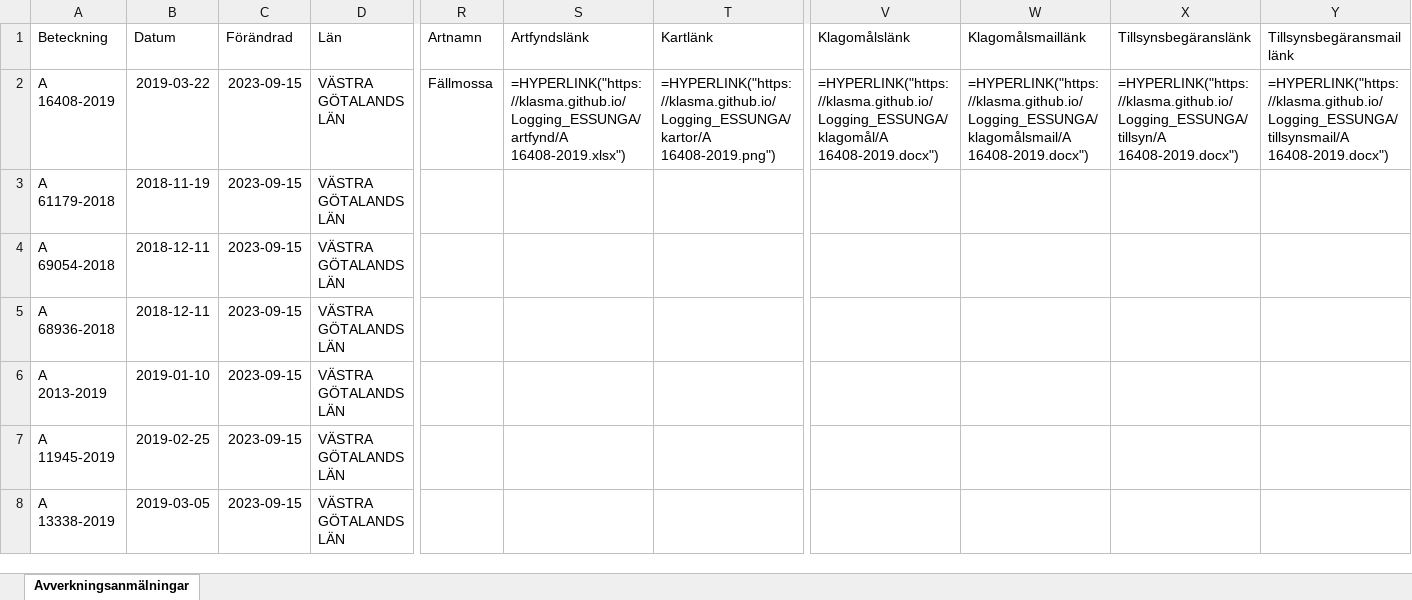
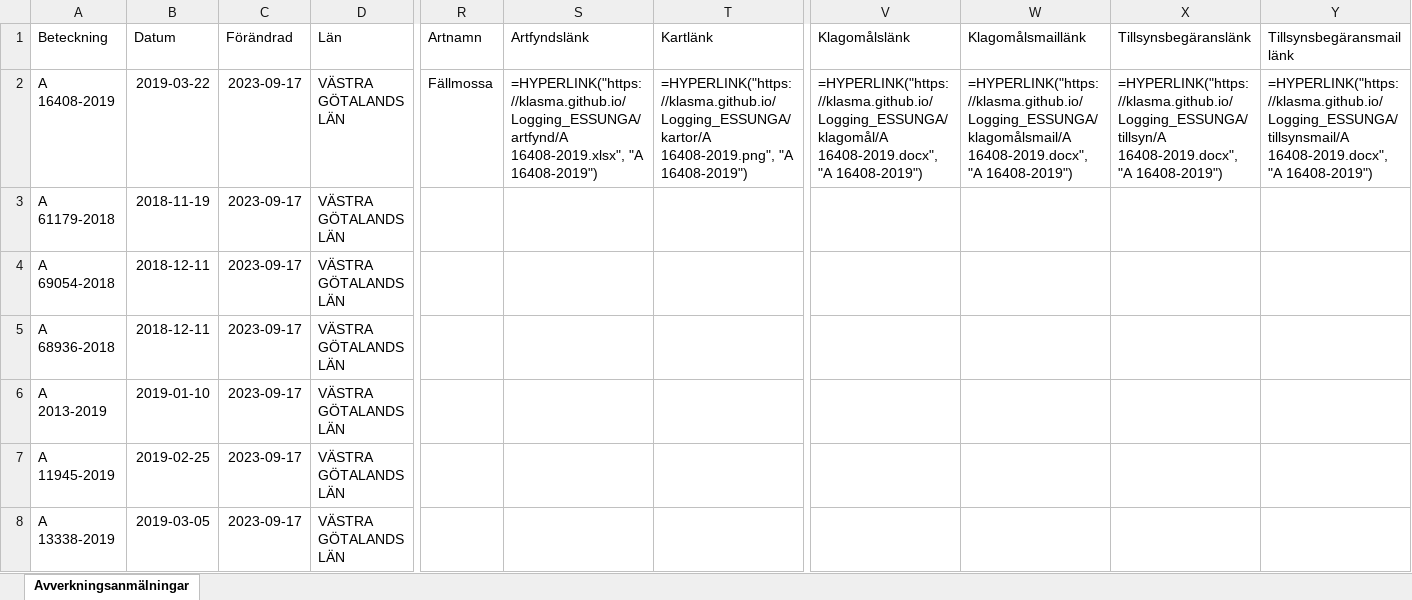
Before and after one commit to klasma/Logging_ESSUNGA, an Excel workbook: Översikt ESSUNGA.xlsx, sheet Avverkningsanmälningar, drawn as a sheet; only a part is shown, gaps mark what is left out; values as stored, in another font and other column widths than the file's, no borders; formulas without a stored value are shown as written; the diff covers the shown part only; the diff names each change by its address in the sheet, - before the commit and + after, or states it on an @@ line.

```diff
--- a/Översikt ESSUNGA.xlsx (sheet Avverkningsanmälningar)
+++ b/Översikt ESSUNGA.xlsx (sheet Avverkningsanmälningar)
-C2:C8 (Förändrad): 2023-09-15
+C2:C8 (Förändrad): 2023-09-17
-S2 (Artfyndslänk): =HYPERLINK("https://klasma.github.io/Logging_ESSUNGA/artfynd/A 16408-2019.xlsx")
+S2 (Artfyndslänk): =HYPERLINK("https://klasma.github.io/Logging_ESSUNGA/artfynd/A 16408-2019.xlsx", "A 16408-2019")
-T2 (Kartlänk): =HYPERLINK("https://klasma.github.io/Logging_ESSUNGA/kartor/A 16408-2019.png")
+T2 (Kartlänk): =HYPERLINK("https://klasma.github.io/Logging_ESSUNGA/kartor/A 16408-2019.png", "A 16408-2019")
-V2 (Klagomålslänk): =HYPERLINK("https://klasma.github.io/Logging_ESSUNGA/klagomål/A 16408-2019.docx")
+V2 (Klagomålslänk): =HYPERLINK("https://klasma.github.io/Logging_ESSUNGA/klagomål/A 16408-2019.docx", "A 16408-2019")
-W2 (Klagomålsmaillänk): =HYPERLINK("https://klasma.github.io/Logging_ESSUNGA/klagomålsmail/A 16408-2019.docx")
+W2 (Klagomålsmaillänk): =HYPERLINK("https://klasma.github.io/Logging_ESSUNGA/klagomålsmail/A 16408-2019.docx", "A 16408-2019")
-X2 (Tillsynsbegäranslänk): =HYPERLINK("https://klasma.github.io/Logging_ESSUNGA/tillsyn/A 16408-2019.docx")
+X2 (Tillsynsbegäranslänk): =HYPERLINK("https://klasma.github.io/Logging_ESSUNGA/tillsyn/A 16408-2019.docx", "A 16408-2019")
-Y2 (Tillsynsbegäransmaillänk): =HYPERLINK("https://klasma.github.io/Logging_ESSUNGA/tillsynsmail/A 16408-2019.docx")
+Y2 (Tillsynsbegäransmaillänk): =HYPERLINK("https://klasma.github.io/Logging_ESSUNGA/tillsynsmail/A 16408-2019.docx", "A 16408-2019")
```
Also changed, not shown: 66 edited cells elsewhere in this sheet, artfynd/A 16408-2019.xlsx, 5 other files.
